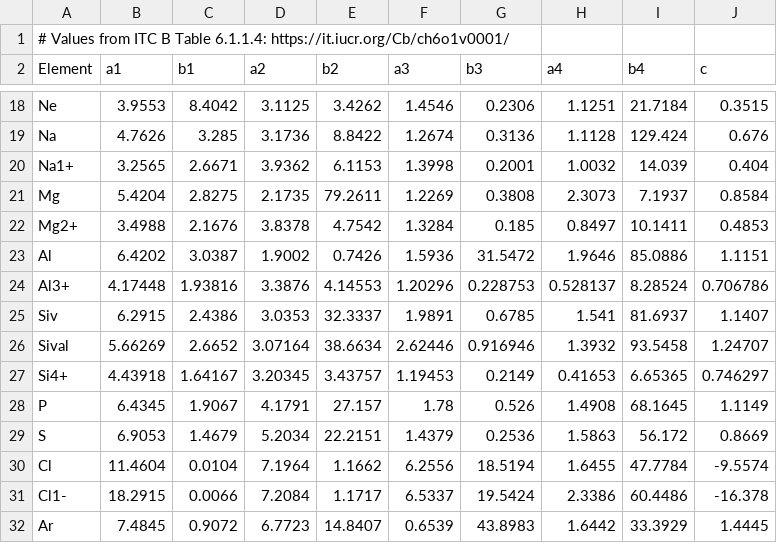
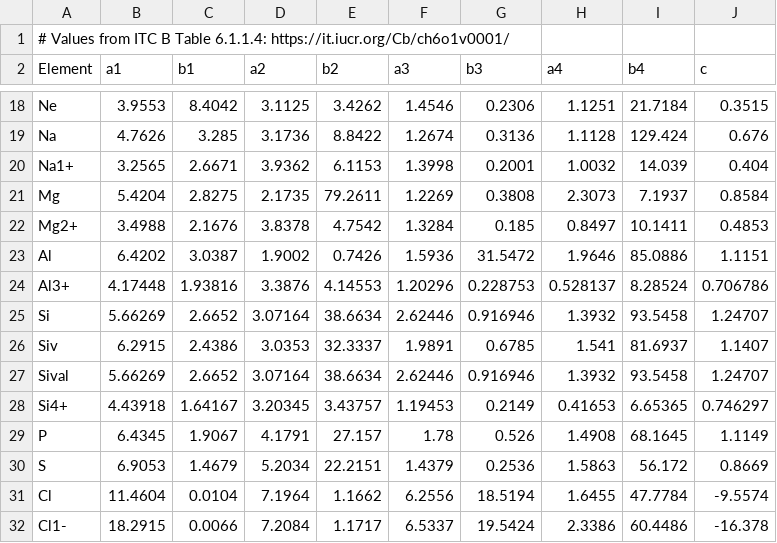
Before and after one commit to Baharis/hikari, a CSV file: hikari/resources/Xray_atomic_form_factors.csv, drawn as a sheet; only a part is shown, gaps mark what is left out; the shorter side is filled out with more unchanged rows.

Commit message:
Added temporary temp_calculate_other_form_factors function to fcf scripts

```diff
--- a/hikari/resources/Xray_atomic_form_factors.csv
+++ b/hikari/resources/Xray_atomic_form_factors.csv
@@ -24,2 +24,3 @@ Al,6.4202,3.0387,1.9002,0.7426,1.5936,31.5472,1.9646,85.0886,1.1151
 Al3+,4.17448,1.93816,3.3876,4.14553,1.20296,0.228753,0.528137,8.28524,0.706786
+Si,5.66269,2.6652,3.07164,38.6634,2.62446,0.916946,1.3932,93.5458,1.24707
 Siv,6.2915,2.4386,3.0353,32.3337,1.9891,0.6785,1.541,81.6937,1.1407
```
Also changed, not shown: 2 other files.
